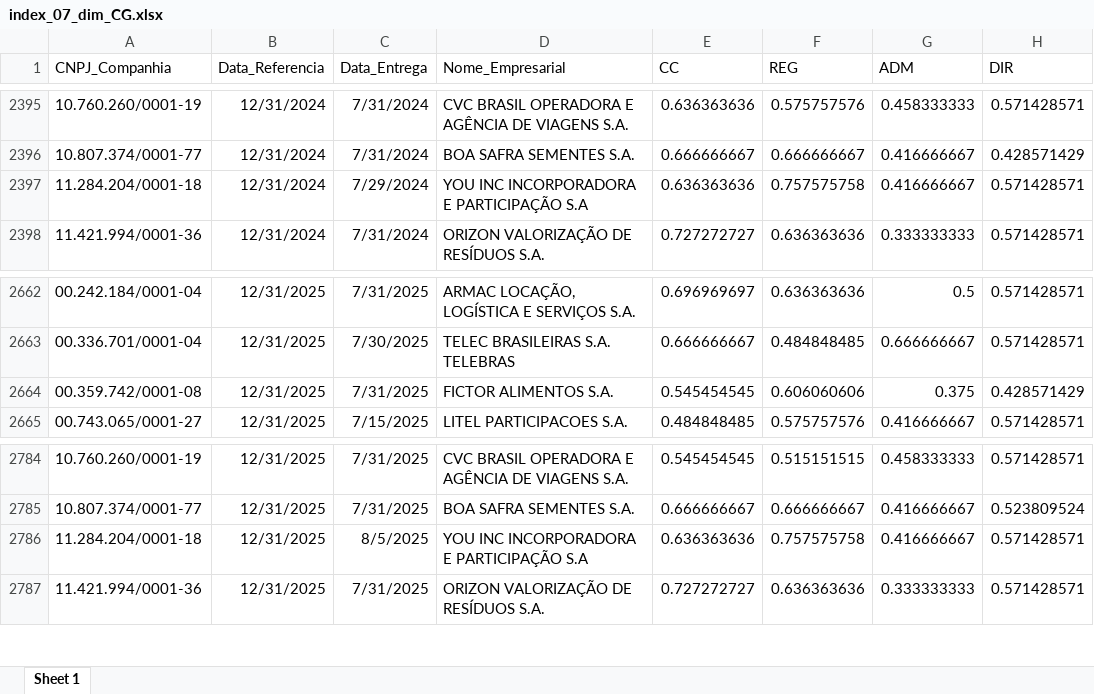
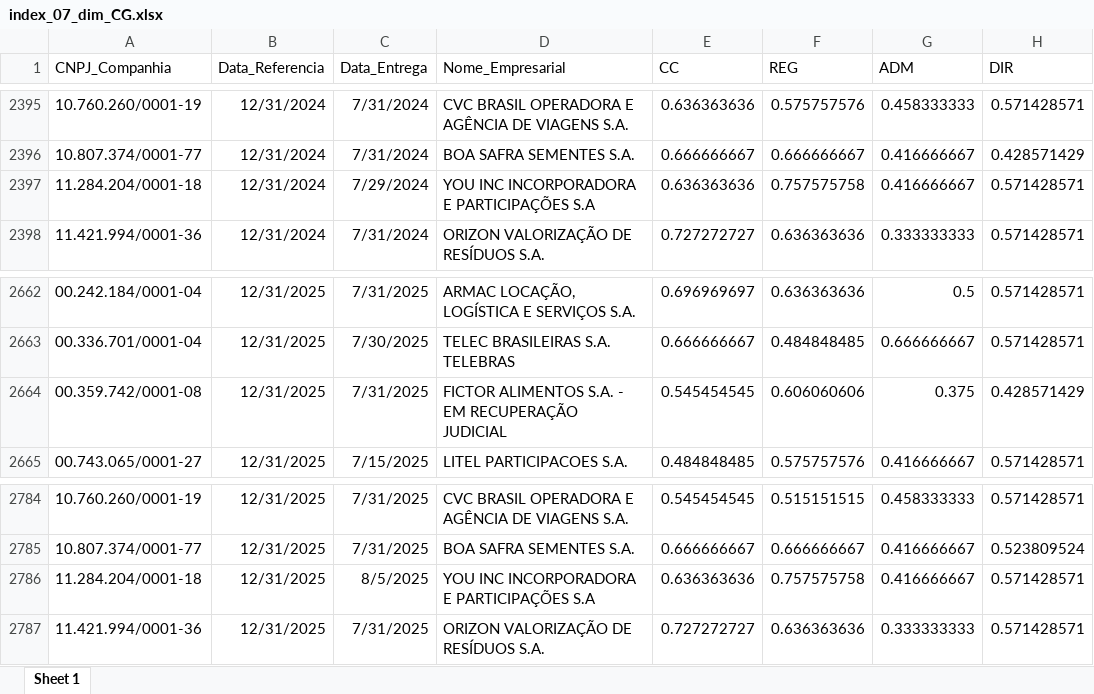
Before and after one commit to mvlp/celta, an Excel workbook: public/docs/index_07_dim_CG.xlsx, sheet Sheet 1, drawn as a sheet; only a part is shown, gaps mark what is left out; values as stored, in another font and other column widths than the file's, no borders; the diff covers the shown part only; the diff names each change by its address in the sheet, - before the commit and + after, or states it on an @@ line.

```diff
--- a/public/docs/index_07_dim_CG.xlsx (sheet Sheet 1)
+++ b/public/docs/index_07_dim_CG.xlsx (sheet Sheet 1)
-D2397 (Nome_Empresarial): YOU INC INCORPORADORA E PARTICIPAÇÃO S.A
+D2397 (Nome_Empresarial): YOU INC INCORPORADORA E PARTICIPAÇÕES S.A
-D2664 (Nome_Empresarial): FICTOR ALIMENTOS S.A.
+D2664 (Nome_Empresarial): FICTOR ALIMENTOS S.A. - EM RECUPERAÇÃO JUDICIAL
-D2786 (Nome_Empresarial): YOU INC INCORPORADORA E PARTICIPAÇÃO S.A
+D2786 (Nome_Empresarial): YOU INC INCORPORADORA E PARTICIPAÇÕES S.A
```
Also changed, not shown: 5 edited cells elsewhere in this sheet, public/docs/index_05_dim_CG.xlsx, 13 other files.
